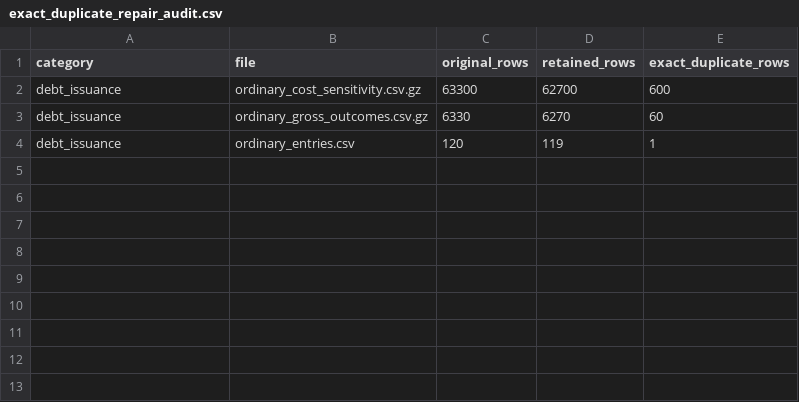
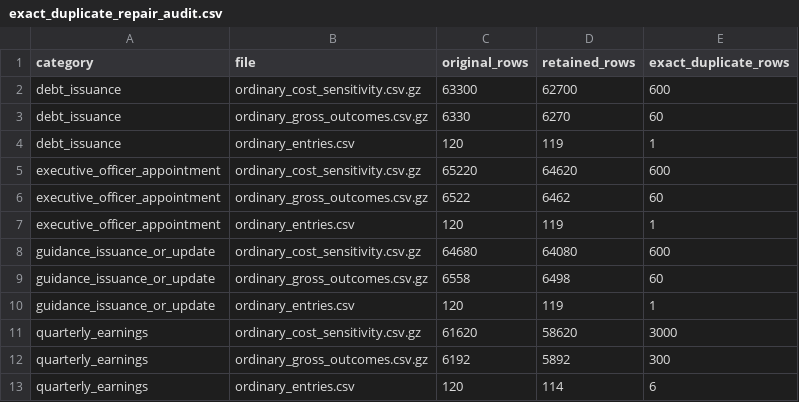
Before and after one commit to LuisGandora/GatorQuantHacks_2026, a CSV file: broad_strategy_results/exact_duplicate_repair_audit.csv, drawn as a sheet; the diff names each change by its address in the sheet, - before the commit and + after, or states it on an @@ line.

Commit message:
research: complete original-pool matrix before expanded controls

```diff
--- a/broad_strategy_results/exact_duplicate_repair_audit.csv
+++ b/broad_strategy_results/exact_duplicate_repair_audit.csv
+row 5: executive_officer_appointment | ordinary_cost_sensitivity.csv.gz | 65220 | 64620 | 600
+row 6: executive_officer_appointment | ordinary_gross_outcomes.csv.gz | 6522 | 6462 | 60
+row 7: executive_officer_appointment | ordinary_entries.csv | 120 | 119 | 1
+row 8: guidance_issuance_or_update | ordinary_cost_sensitivity.csv.gz | 64680 | 64080 | 600
+row 9: guidance_issuance_or_update | ordinary_gross_outcomes.csv.gz | 6558 | 6498 | 60
+row 10: guidance_issuance_or_update | ordinary_entries.csv | 120 | 119 | 1
+row 11: quarterly_earnings | ordinary_cost_sensitivity.csv.gz | 61620 | 58620 | 3000
+row 12: quarterly_earnings | ordinary_gross_outcomes.csv.gz | 6192 | 5892 | 300
+row 13: quarterly_earnings | ordinary_entries.csv | 120 | 114 | 6
```
Also changed, not shown: broad_strategy_results/primary_matrix.csv, 2 other files.
